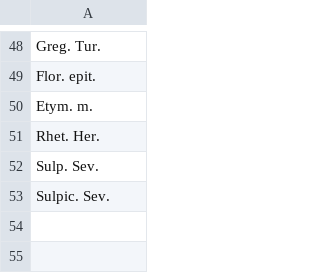
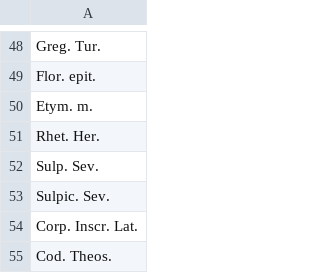
Before and after one commit to PonteIneptique/Georges, a CSV file: dictionary/authors.csv, drawn as a sheet; only a part is shown, gaps mark what is left out.

```diff
--- a/dictionary/authors.csv
+++ b/dictionary/authors.csv
@@ -53 +53,3 @@ Sulp. Sev.
 Sulpic. Sev.
+Corp. Inscr. Lat.
+Cod. Theos.
```
Also changed, not shown: output/texts.csv, output/werken.csv, 3 other files.
